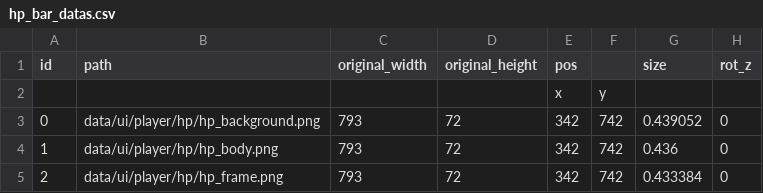
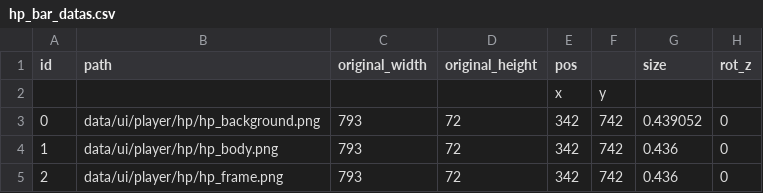
Before and after one commit to YT-tapio/3DAction, a CSV file: data/csv/ui/player/hp_bar_datas.csv, drawn as a sheet.

```diff
--- a/data/csv/ui/player/hp_bar_datas.csv
+++ b/data/csv/ui/player/hp_bar_datas.csv
@@ -4,2 +4,2 @@
 1,data/ui/player/hp/hp_body.png,793,72,342,742,0.436,0
-2,data/ui/player/hp/hp_frame.png,793,72,342,742,0.433384,0
+2,data/ui/player/hp/hp_frame.png,793,72,342,742,0.436,0
```
Also changed, not shown: 16 other files.
